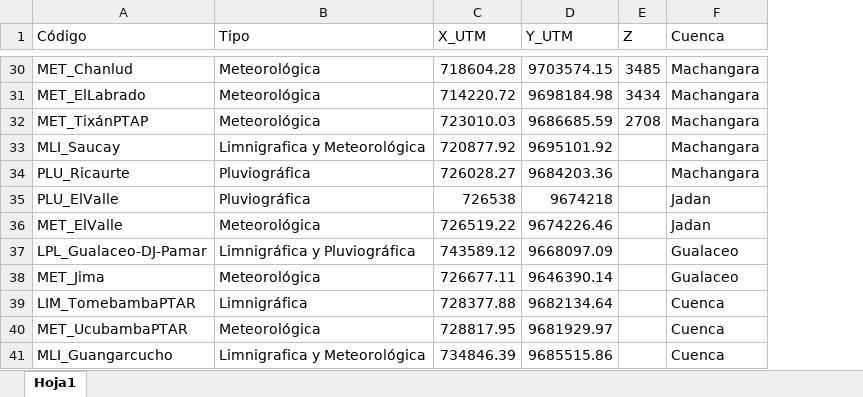
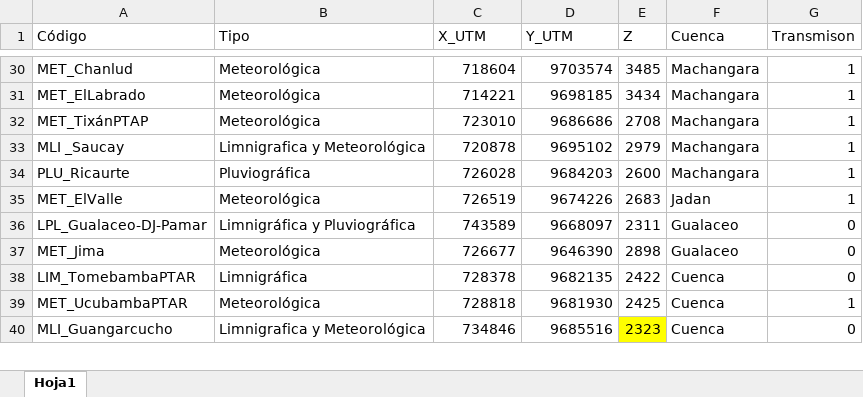
Before and after one commit to Jonnathan-Landi/Agender, an Excel workbook: backend/data/stations.xlsx, sheet Hoja1, drawn as a sheet; only a part is shown, gaps mark what is left out; values as stored, in another font and other column widths than the file's, no borders; removed rows and columns are numbered as before the commit, all else as after; the diff covers the shown part only; the diff names each change by its address in the sheet, - before the commit and + after, or states it on an @@ line.

```diff
--- a/backend/data/stations.xlsx (sheet Hoja1)
+++ b/backend/data/stations.xlsx (sheet Hoja1)
+column G (Transmison), rows 30-32: all 1; rows 34-40: 1 | 1 | 0 | 0 | 0 | 1 | 0
-C30 (X_UTM): 718604.28
+C30 (X_UTM): 718604
-D30 (Y_UTM): 9703574.15
+D30 (Y_UTM): 9703574
-C31 (X_UTM): 714220.72
+C31 (X_UTM): 714221
-D31 (Y_UTM): 9698184.98
+D31 (Y_UTM): 9698185
-C32 (X_UTM): 723010.03
+C32 (X_UTM): 723010
-D32 (Y_UTM): 9686685.59
+D32 (Y_UTM): 9686686
-row 33: MLI_Saucay | Limnigrafica y Meteorológica | 720877.92 | 9695101.92 |  | Machangara
+row 33: MLI _Saucay | Limnigrafica y Meteorológica | 720878 | 9695102 | 2979 | Machangara | 1
-C34 (X_UTM): 726028.27
+C34 (X_UTM): 726028
-D34 (Y_UTM): 9684203.36
+D34 (Y_UTM): 9684203
-E34 (Z): (empty)
+E34 (Z): 2600
-row 35: PLU_ElValle | Pluviográfica | 726538 | 9674218 |  | Jadan
-C35 (X_UTM): 726519.22
+C35 (X_UTM): 726519
-D35 (Y_UTM): 9674226.46
+D35 (Y_UTM): 9674226
-E35 (Z): (empty)
+E35 (Z): 2683
-C36 (X_UTM): 743589.12
+C36 (X_UTM): 743589
-D36 (Y_UTM): 9668097.09
+D36 (Y_UTM): 9668097
-E36 (Z): (empty)
+E36 (Z): 2311
-C37 (X_UTM): 726677.11
+C37 (X_UTM): 726677
-D37 (Y_UTM): 9646390.14
+D37 (Y_UTM): 9646390
-E37 (Z): (empty)
+E37 (Z): 2898
-C38 (X_UTM): 728377.88
+C38 (X_UTM): 728378
-D38 (Y_UTM): 9682134.64
+D38 (Y_UTM): 9682135
-E38 (Z): (empty)
+E38 (Z): 2422
-C39 (X_UTM): 728817.95
+C39 (X_UTM): 728818
-D39 (Y_UTM): 9681929.97
+D39 (Y_UTM): 9681930
-E39 (Z): (empty)
+E39 (Z): 2425
-C40 (X_UTM): 734846.39
+C40 (X_UTM): 734846
-D40 (Y_UTM): 9685515.86
+D40 (Y_UTM): 9685516
-E40 (Z): (empty)
+E40 (Z): 2323
-E40 fill: none
+E40 fill: #FFFF00
```
Also changed, not shown: 2 added rows, 2 removed rows, 63 edited cells and cell formats elsewhere in this sheet, 38 other files.
